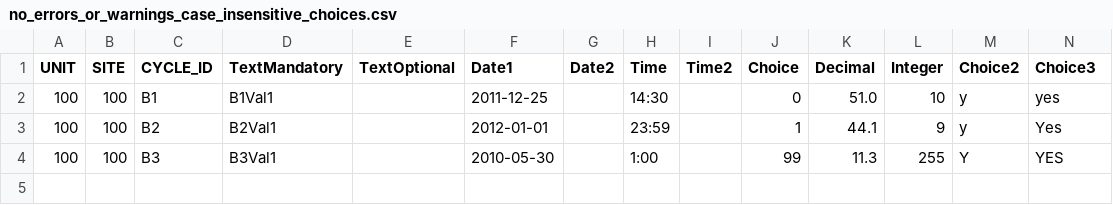
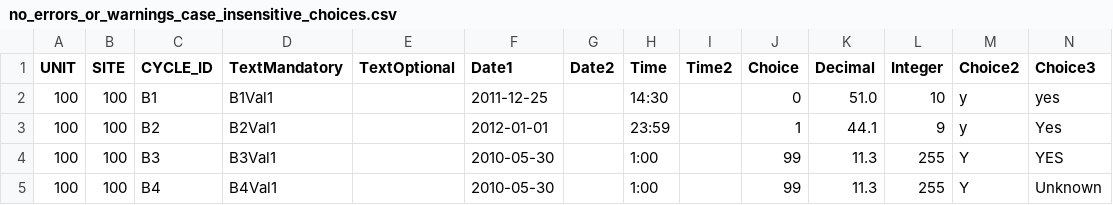
Before and after one commit to unswmedicine/anzard, a CSV file: test_data/survey/batch_files/no_errors_or_warnings_case_insensitive_choices.csv, drawn as a sheet.

Commit message:
ANZARD-61: downcast question option value on object save
Downcasts the question option value before the question option object is saved

```diff
--- a/test_data/survey/batch_files/no_errors_or_warnings_case_insensitive_choices.csv
+++ b/test_data/survey/batch_files/no_errors_or_warnings_case_insensitive_choices.csv
@@ -4 +4,2 @@ UNIT,SITE,CYCLE_ID,TextMandatory,TextOptional,Date1,Date2,Time,Time2,Choice,Deci
 100,100,B3,B3Val1,,2010-05-30,,1:00,,99,11.3,255,Y,YES
+100,100,B4,B4Val1,,2010-05-30,,1:00,,99,11.3,255,Y,Unknown
```
Also changed, not shown: test_data/survey/survey_options.csv, 3 other files.
